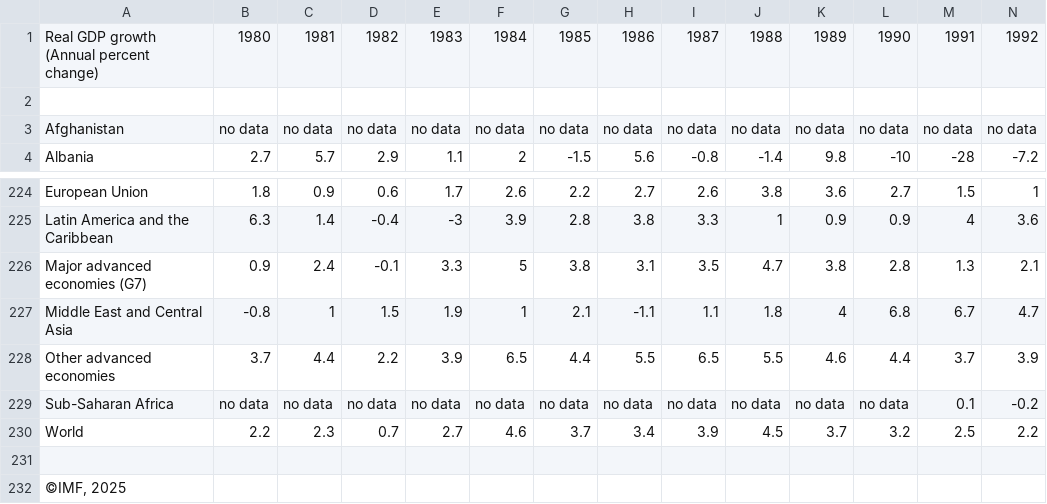
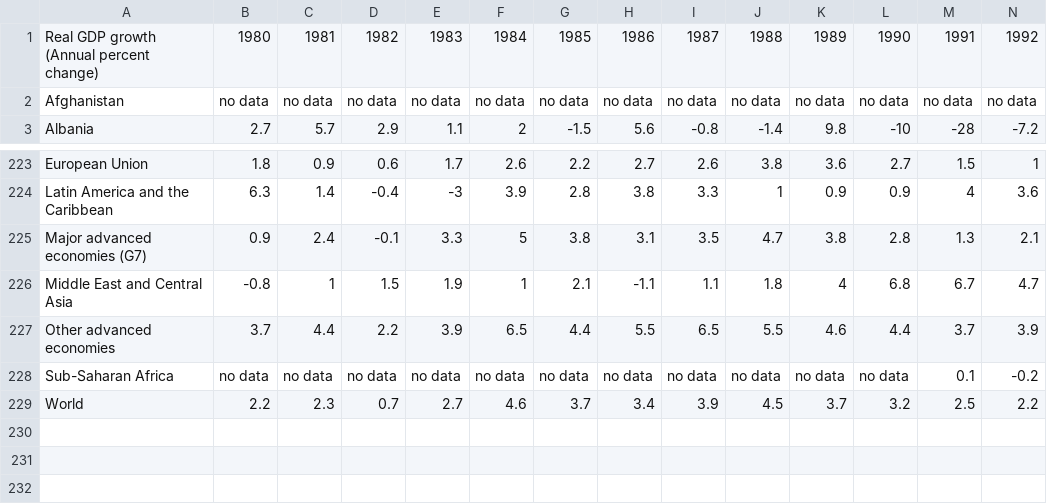
Before and after one commit to Nolhandm/Trabajo-de-Maestria, a CSV file: Datasets/GDP growth (annual %)/IMF.csv, drawn as a sheet; only a part is shown, gaps mark what is left out; rows hold the shown columns only; the diff names each change by its address in the sheet, - before the commit and + after, or states it on an @@ line.

```diff
--- a/Datasets/GDP growth (annual %)/IMF.csv
+++ b/Datasets/GDP growth (annual %)/IMF.csv
-row 2: (empty)
-row 231: (empty)
-row 232: ©IMF, 2025
```
Also changed, not shown: 1 other file.
